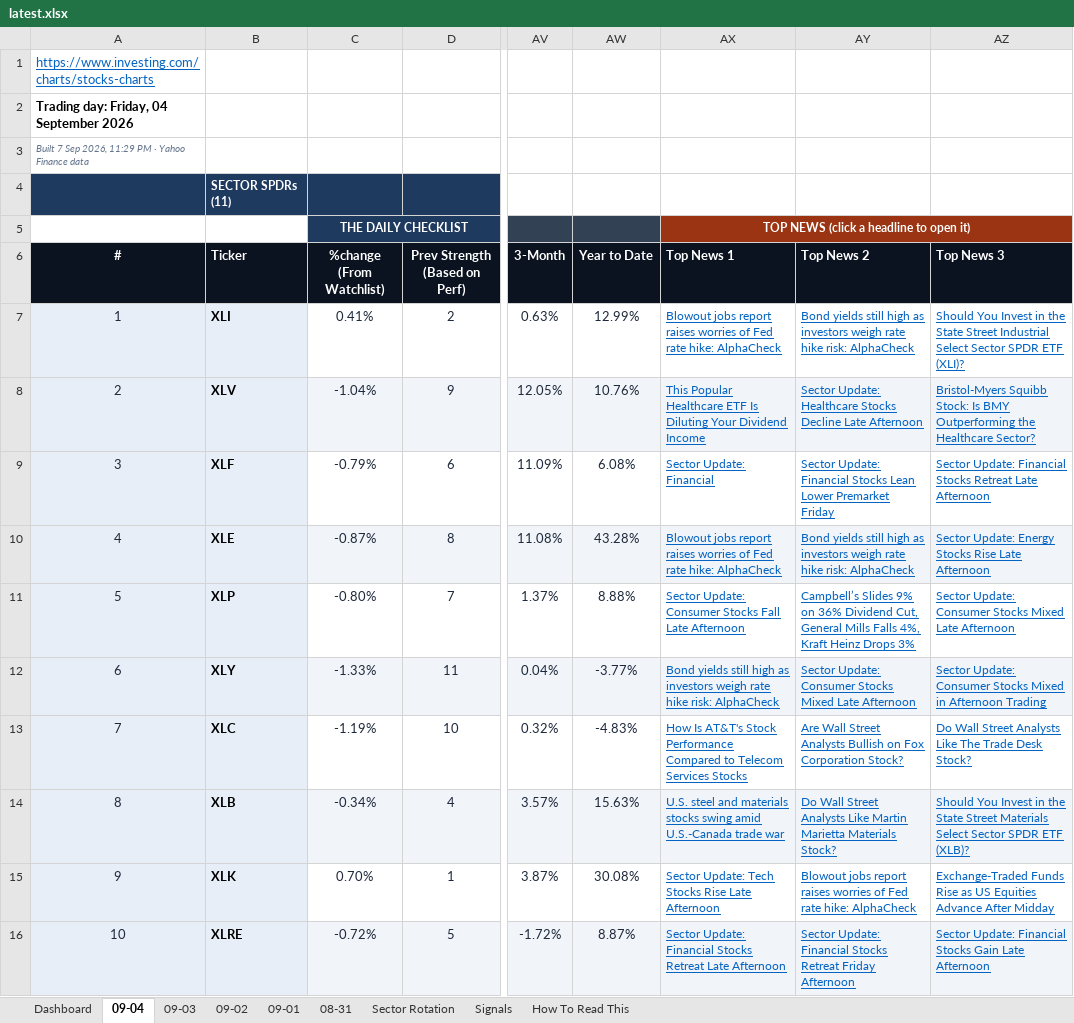
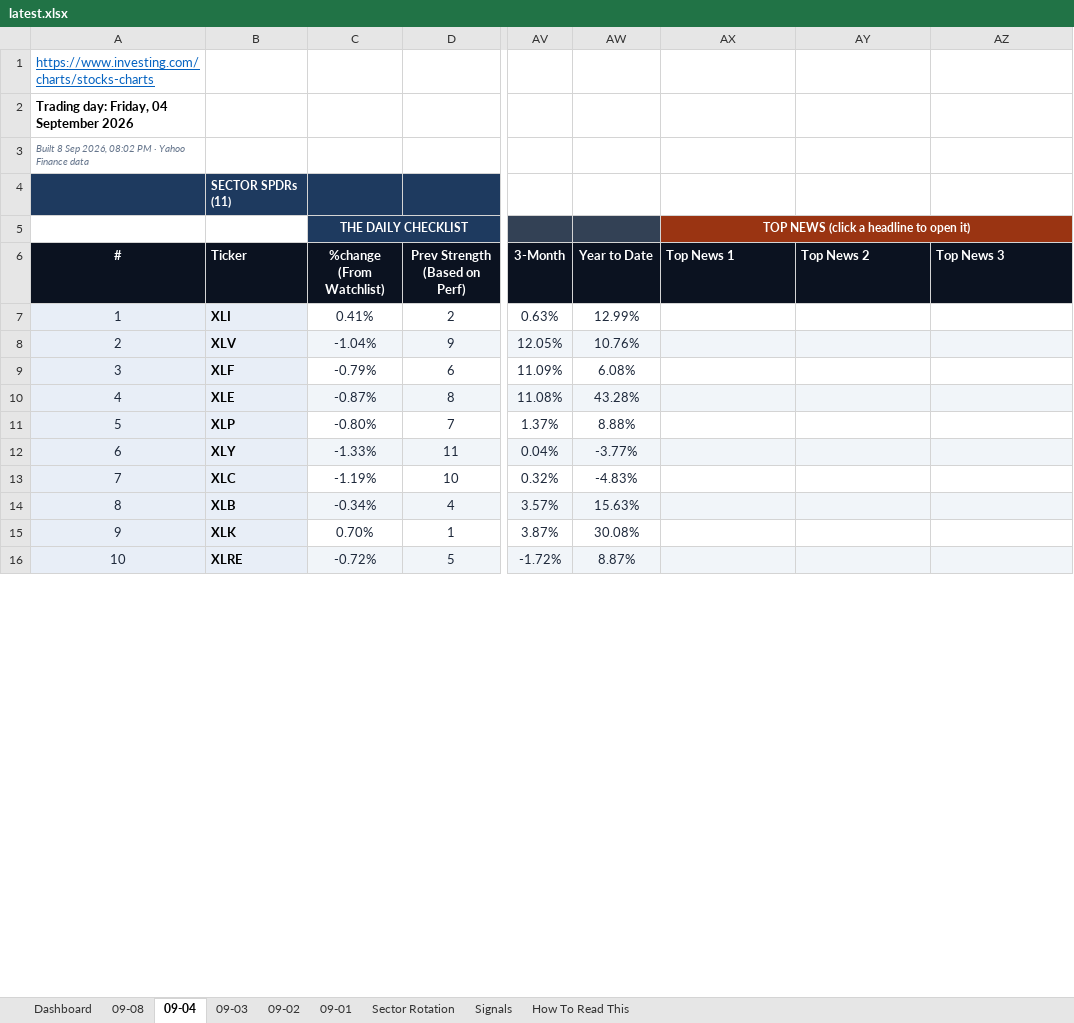
Before and after one commit to GeoWizard4645/Stock-Analysis-for-my-Grandpa, an Excel workbook: docs/data/latest.xlsx, sheet 09-04, drawn as a sheet; only a part is shown, gaps mark what is left out; values as stored, in another font and other column widths than the file's, no borders; conditional formats not drawn; the diff covers the shown part only; the diff names each change by its address in the sheet, - before the commit and + after, or states it on an @@ line.

```diff
--- a/docs/data/latest.xlsx (sheet 09-04)
+++ b/docs/data/latest.xlsx (sheet 09-04)
-sheet tab: 08-31
+sheet tab: 09-08
-A3 (#): Built 7 Sep 2026, 11:29 PM ·…
+A3 (#): Built 8 Sep 2026, 08:02 PM ·…
-AX7 (Top News 1): Blowout jobs report raises worries of Fed rate hike: AlphaCheck
+AX7 (Top News 1): (empty)
-AY7 (Top News 2): Bond yields still high as investors weigh rate hike risk: AlphaCheck
+AY7 (Top News 2): (empty)
-AZ7 (Top News 3): Should You Invest in the State Street Industrial Select Sector SPDR ETF (XLI)?
+AZ7 (Top News 3): (empty)
-AX8 (Top News 1): This Popular Healthcare ETF Is Diluting Your Dividend Income
+AX8 (Top News 1): (empty)
-AY8 (Top News 2): Sector Update: Healthcare Stocks Decline Late Afternoon
+AY8 (Top News 2): (empty)
-AZ8 (Top News 3): Bristol-Myers Squibb Stock: Is BMY Outperforming the Healthcare Sector?
+AZ8 (Top News 3): (empty)
-AX9 (Top News 1): Sector Update: Financial
+AX9 (Top News 1): (empty)
-AY9 (Top News 2): Sector Update: Financial Stocks Lean Lower Premarket Friday
+AY9 (Top News 2): (empty)
-AZ9 (Top News 3): Sector Update: Financial Stocks Retreat Late Afternoon
+AZ9 (Top News 3): (empty)
-AX10 (Top News 1): Blowout jobs report raises worries of Fed rate hike: AlphaCheck
+AX10 (Top News 1): (empty)
-AY10 (Top News 2): Bond yields still high as investors weigh rate hike risk: AlphaCheck
+AY10 (Top News 2): (empty)
-AZ10 (Top News 3): Sector Update: Energy Stocks Rise Late Afternoon
+AZ10 (Top News 3): (empty)
-AX11 (Top News 1): Sector Update: Consumer Stocks Fall Late Afternoon
+AX11 (Top News 1): (empty)
-AY11 (Top News 2): Campbell’s Slides 9% on 36% Dividend Cut, General Mills Falls 4%, Kraft Heinz Drops 3%
+AY11 (Top News 2): (empty)
-AZ11 (Top News 3): Sector Update: Consumer Stocks Mixed Late Afternoon
+AZ11 (Top News 3): (empty)
-AX12 (Top News 1): Bond yields still high as investors weigh rate hike risk: AlphaCheck
+AX12 (Top News 1): (empty)
-AY12 (Top News 2): Sector Update: Consumer Stocks Mixed Late Afternoon
+AY12 (Top News 2): (empty)
-AZ12 (Top News 3): Sector Update: Consumer Stocks Mixed in Afternoon Trading
+AZ12 (Top News 3): (empty)
-AX13 (Top News 1): How Is AT&T's Stock Performance Compared to Telecom Services Stocks
+AX13 (Top News 1): (empty)
-AY13 (Top News 2): Are Wall Street Analysts Bullish on Fox Corporation Stock?
+AY13 (Top News 2): (empty)
-AZ13 (Top News 3): Do Wall Street Analysts Like The Trade Desk Stock?
+AZ13 (Top News 3): (empty)
-AX14 (Top News 1): U.S. steel and materials stocks swing amid U.S.-Canada trade war
+AX14 (Top News 1): (empty)
-AY14 (Top News 2): Do Wall Street Analysts Like Martin Marietta Materials Stock?
+AY14 (Top News 2): (empty)
-AZ14 (Top News 3): Should You Invest in the State Street Materials Select Sector SPDR ETF (XLB)?
+AZ14 (Top News 3): (empty)
-AX15 (Top News 1): Sector Update: Tech Stocks Rise Late Afternoon
+AX15 (Top News 1): (empty)
-AY15 (Top News 2): Blowout jobs report raises worries of Fed rate hike: AlphaCheck
+AY15 (Top News 2): (empty)
-AZ15 (Top News 3): Exchange-Traded Funds Rise as US Equities Advance After Midday
+AZ15 (Top News 3): (empty)
-AX16 (Top News 1): Sector Update: Financial Stocks Retreat Late Afternoon
+AX16 (Top News 1): (empty)
-AY16 (Top News 2): Sector Update: Financial Stocks Retreat Friday Afternoon
+AY16 (Top News 2): (empty)
-AZ16 (Top News 3): Sector Update: Financial Stocks Gain Late Afternoon
+AZ16 (Top News 3): (empty)
```
Also changed, not shown: 90 edited cells elsewhere in this sheet, sheet Dashboard, sheet Signals, sheet Sector Rotation, sheet 09-01, sheet 09-03, sheet 09-02, 1 other file.
